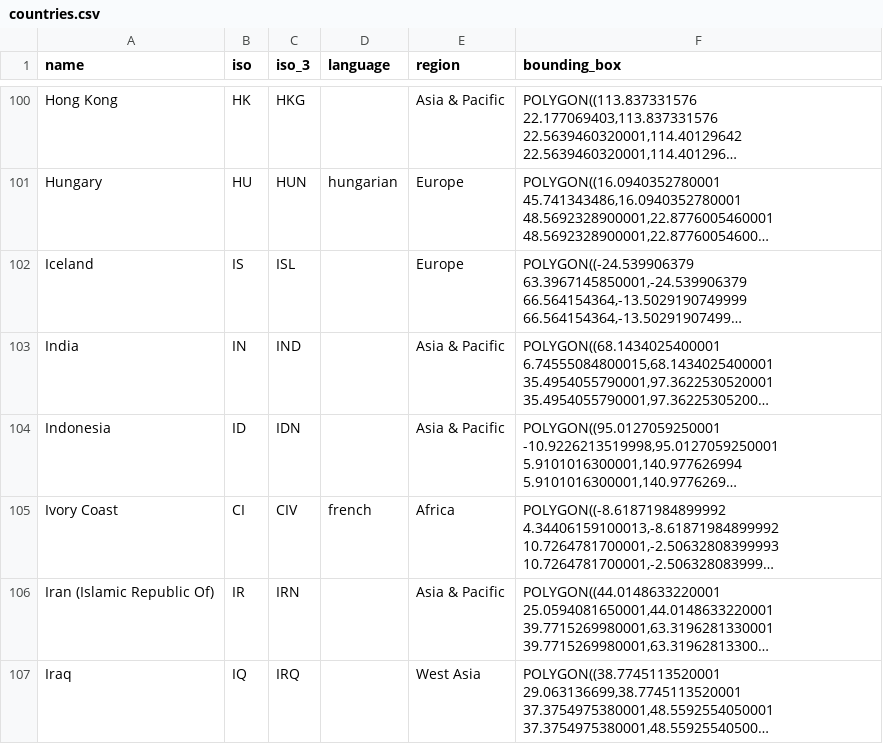
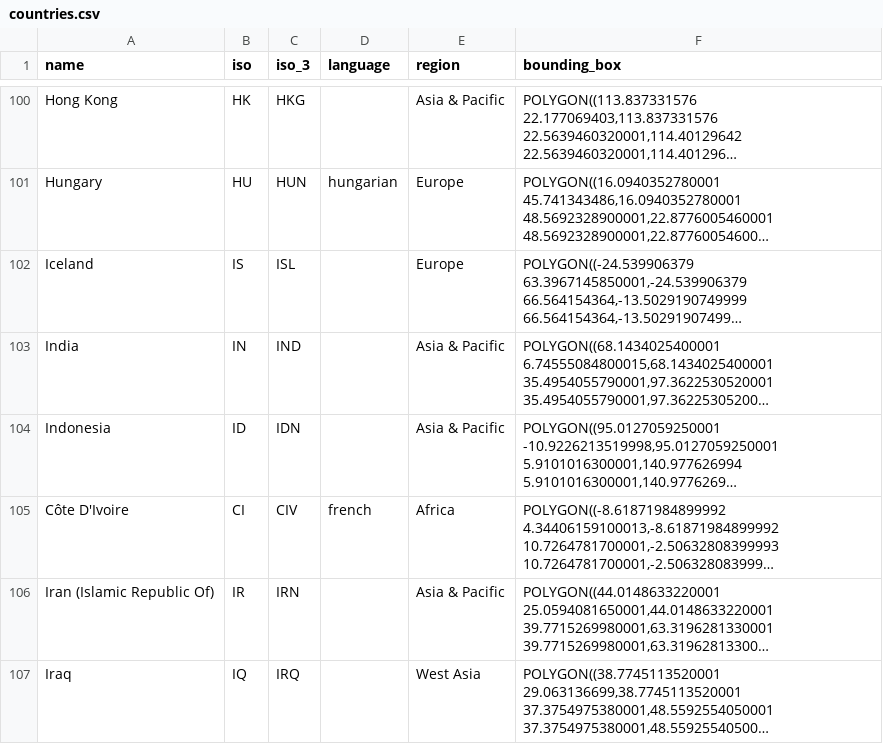
Before and after one commit to unepwcmc/ProtectedPlanet, a CSV file: lib/data/seeds/countries.csv, drawn as a sheet; only a part is shown, gaps mark what is left out; long unchanged cells end in …; the diff names each change by its address in the sheet, - before the commit and + after, or states it on an @@ line.

Commit message:
rename Ivory Coast in countries seeds

```diff
--- a/lib/data/seeds/countries.csv
+++ b/lib/data/seeds/countries.csv
-A105 (name): Ivory Coast
+A105 (name): Côte D'Ivoire
```
